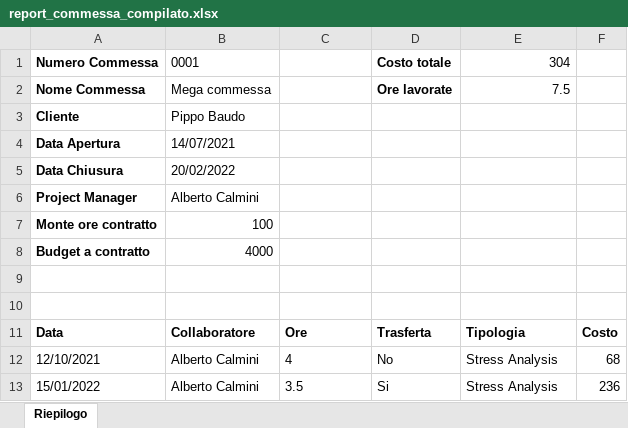
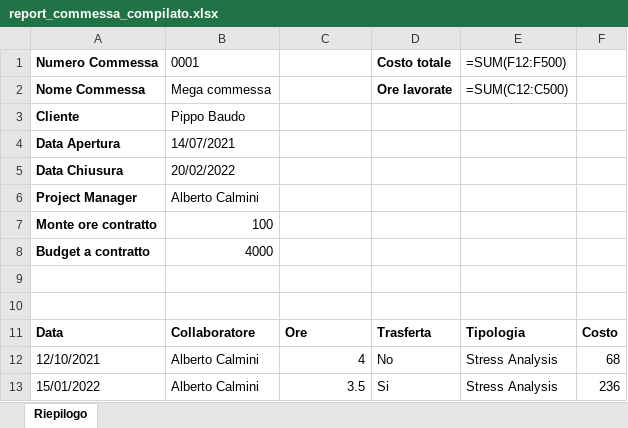
Before and after one commit to calminaro/mcp_consulting, an Excel workbook: static/report_commessa_compilato.xlsx, sheet Riepilogo, drawn as a sheet; values as stored, in another font and other column widths than the file's, no borders; formulas without a stored value are shown as written; the diff names each change by its address in the sheet, - before the commit and + after, or states it on an @@ line.

```diff
--- a/static/report_commessa_compilato.xlsx (sheet Riepilogo)
+++ b/static/report_commessa_compilato.xlsx (sheet Riepilogo)
-E1: 304
+E1: =SUM(F12:F500)
-E2 (=SUM(F12:F500)): 7.5
+E2 (=SUM(F12:F500)): =SUM(C12:C500)
-C12:C13 alignment: left
+C12:C13 alignment: right
```
Also changed, not shown: static/report_commesse_compilato.xlsx, 8 other files.
